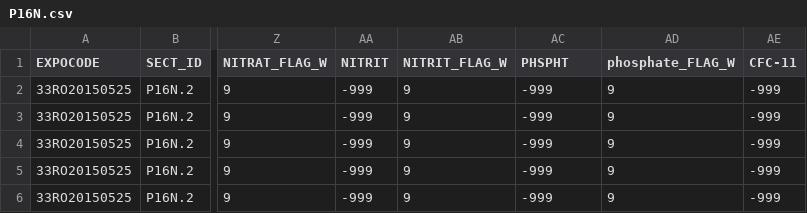
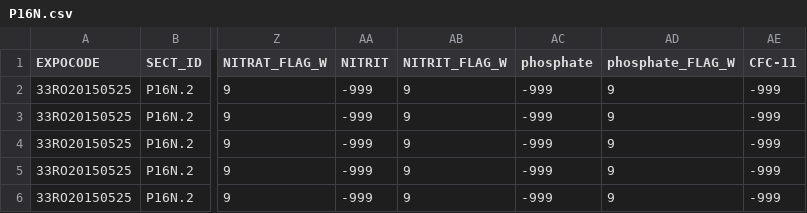
Before and after one commit to EmilieLR29/AbyssalOMPA, a CSV file: P16N.csv, drawn as a sheet; only a part is shown, gaps mark what is left out; the diff names each change by its address in the sheet, - before the commit and + after, or states it on an @@ line.

Commit message:
Update P16N.csv

```diff
--- a/P16N.csv
+++ b/P16N.csv
-AC1: PHSPHT
+AC1: phosphate
```
